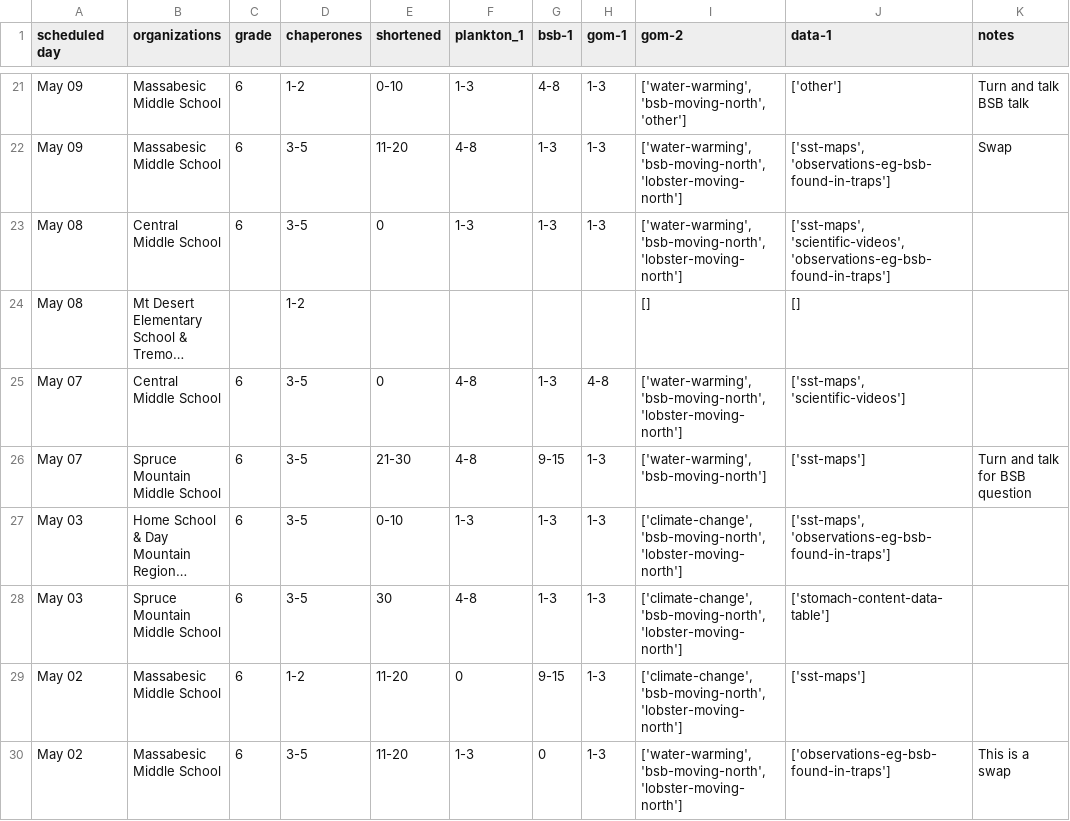
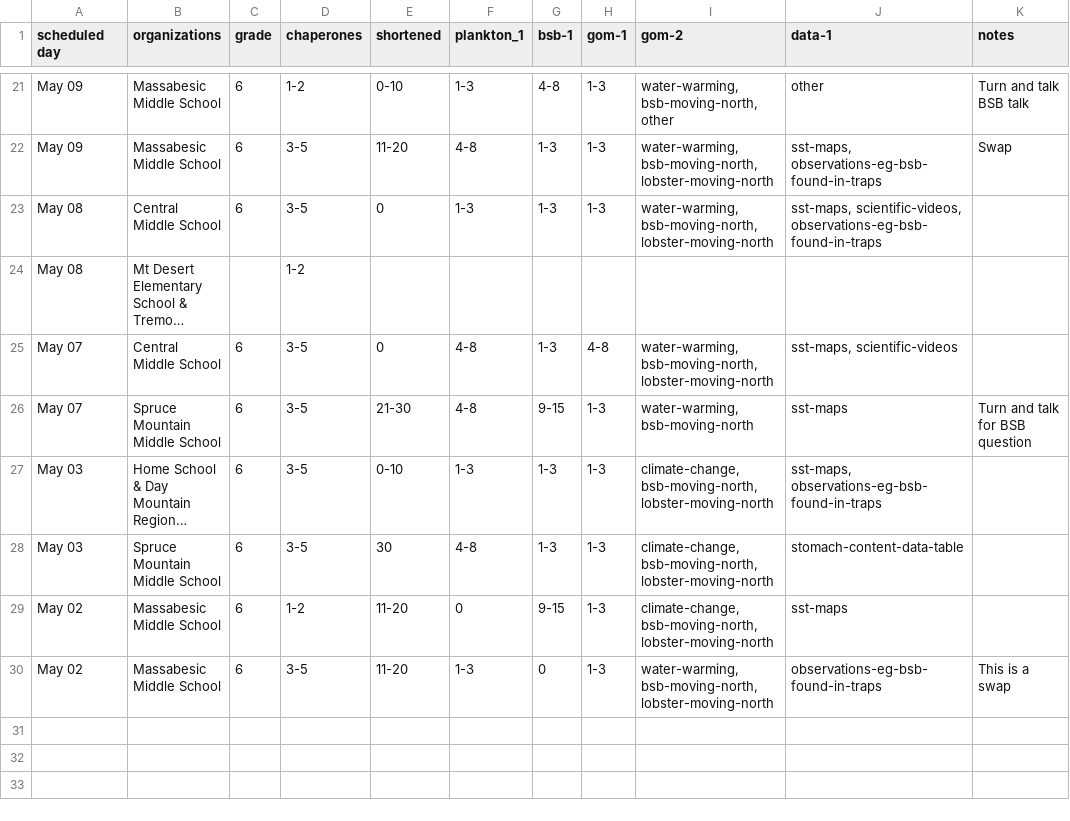
Before and after one commit to carlylovas/LabVenture, a CSV file: data/normal_visit.csv, drawn as a sheet; only a part is shown, gaps mark what is left out; long unchanged cells end in …; the diff covers the shown part only; the diff names each change by its address in the sheet, - before the commit and + after, or states it on an @@ line.

```diff
--- a/data/normal_visit.csv
+++ b/data/normal_visit.csv
-I21 (gom-2): ['water-warming', 'bsb-moving-north', 'other']
+I21 (gom-2): water-warming, bsb-moving-north, other
-J21 (data-1): ['other']
+J21 (data-1): other
-I22:I23 (gom-2): ['water-warming', 'bsb-moving-north', 'lobster-moving-north']
+I22:I23 (gom-2): water-warming, bsb-moving-north, lobster-moving-north
-J22 (data-1): ['sst-maps', 'observations-eg-bsb-found-in-traps']
+J22 (data-1): sst-maps, observations-eg-bsb-found-in-traps
-J23 (data-1): ['sst-maps', 'scientific-videos', 'observations-eg-bsb-found-in-traps']
+J23 (data-1): sst-maps, scientific-videos, observations-eg-bsb-found-in-traps
-I24 (gom-2): []
+I24 (gom-2): (empty)
-J24 (data-1): []
+J24 (data-1): (empty)
-I25 (gom-2): ['water-warming', 'bsb-moving-north', 'lobster-moving-north']
+I25 (gom-2): water-warming, bsb-moving-north, lobster-moving-north
-J25 (data-1): ['sst-maps', 'scientific-videos']
+J25 (data-1): sst-maps, scientific-videos
-I26 (gom-2): ['water-warming', 'bsb-moving-north']
+I26 (gom-2): water-warming, bsb-moving-north
-J26 (data-1): ['sst-maps']
+J26 (data-1): sst-maps
-I27:I29 (gom-2): ['climate-change', 'bsb-moving-north', 'lobster-moving-north']
+I27:I29 (gom-2): climate-change, bsb-moving-north, lobster-moving-north
-J27 (data-1): ['sst-maps', 'observations-eg-bsb-found-in-traps']
+J27 (data-1): sst-maps, observations-eg-bsb-found-in-traps
-J28 (data-1): ['stomach-content-data-table']
+J28 (data-1): stomach-content-data-table
-J29 (data-1): ['sst-maps']
+J29 (data-1): sst-maps
-I30 (gom-2): ['water-warming', 'bsb-moving-north', 'lobster-moving-north']
+I30 (gom-2): water-warming, bsb-moving-north, lobster-moving-north
-J30 (data-1): ['observations-eg-bsb-found-in-traps']
+J30 (data-1): observations-eg-bsb-found-in-traps
```
Also changed, not shown: 39 edited cells elsewhere in this file, 2 other files.
